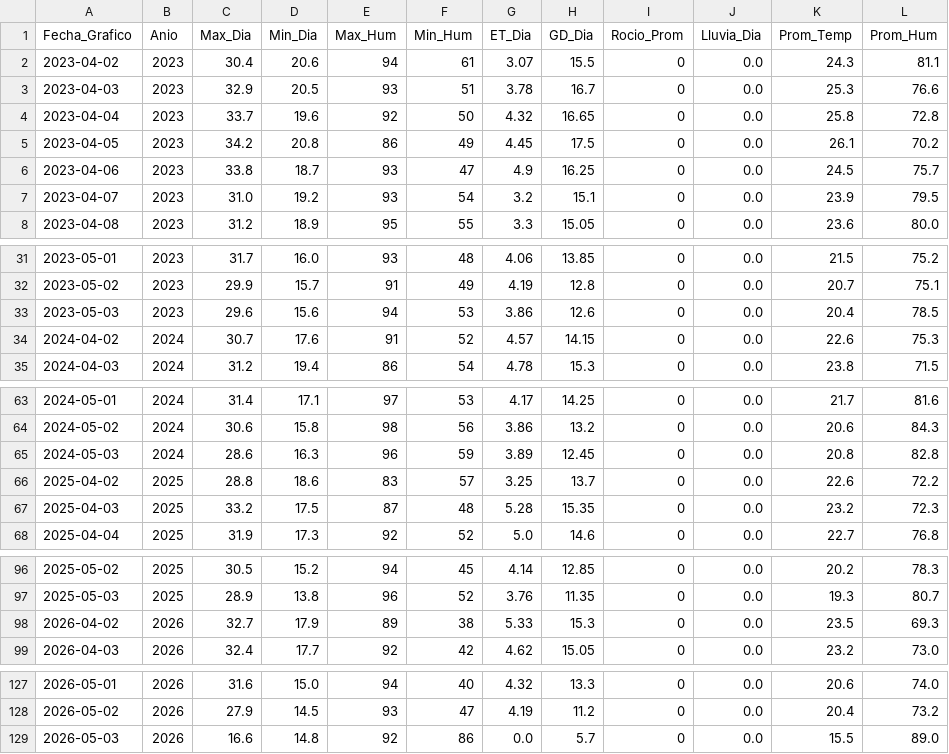
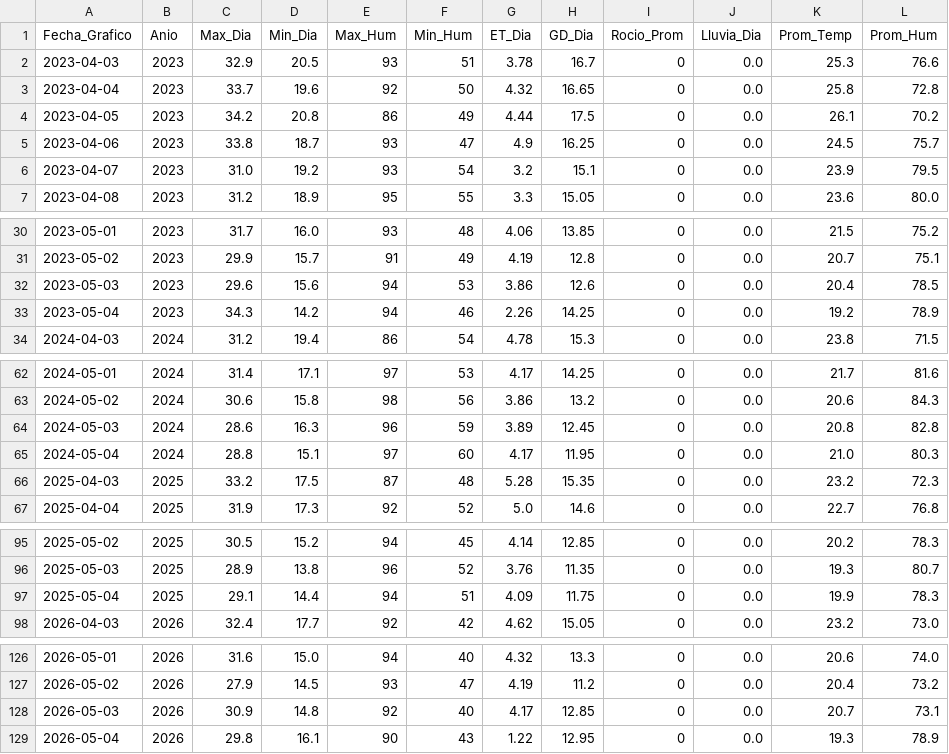
Before and after one commit to omartel-crypto/Datos_Meteorologico, a CSV file: datos_actualizados.csv, drawn as a sheet; only a part is shown, gaps mark what is left out.

```diff
--- a/datos_actualizados.csv
+++ b/datos_actualizados.csv
@@ -1,6 +1,5 @@
 Fecha_Grafico,Anio,Max_Dia,Min_Dia,Max_Hum,Min_Hum,ET_Dia,GD_Dia,Rocio_Prom,Lluvia_Dia,Prom_Temp,Prom_Hum
-2023-04-02,2023,30.4,20.6,94,61,3.07,15.5,0,0.0,24.3,81.1
 2023-04-03,2023,32.9,20.5,93,51,3.78,16.7,0,0.0,25.3,76.6
 2023-04-04,2023,33.7,19.6,92,50,4.32,16.65,0,0.0,25.8,72.8
-2023-04-05,2023,34.2,20.8,86,49,4.45,17.5,0,0.0,26.1,70.2
+2023-04-05,2023,34.2,20.8,86,49,4.44,17.5,0,0.0,26.1,70.2
 2023-04-06,2023,33.8,18.7,93,47,4.9,16.25,0,0.0,24.5,75.7
@@ -33,3 +32,3 @@
 2023-05-03,2023,29.6,15.6,94,53,3.86,12.6,0,0.0,20.4,78.5
-2024-04-02,2024,30.7,17.6,91,52,4.57,14.15,0,0.0,22.6,75.3
+2023-05-04,2023,34.3,14.2,94,46,2.26,14.25,0,0.0,19.2,78.9
 2024-04-03,2024,31.2,19.4,86,54,4.78,15.3,0,0.0,23.8,71.5
@@ -65,3 +64,3 @@
 2024-05-03,2024,28.6,16.3,96,59,3.89,12.45,0,0.0,20.8,82.8
-2025-04-02,2025,28.8,18.6,83,57,3.25,13.7,0,0.0,22.6,72.2
+2024-05-04,2024,28.8,15.1,97,60,4.17,11.95,0,0.0,21.0,80.3
 2025-04-03,2025,33.2,17.5,87,48,5.28,15.35,0,0.0,23.2,72.3
@@ -97,3 +96,3 @@
 2025-05-03,2025,28.9,13.8,96,52,3.76,11.35,0,0.0,19.3,80.7
-2026-04-02,2026,32.7,17.9,89,38,5.33,15.3,0,0.0,23.5,69.3
+2025-05-04,2025,29.1,14.4,94,51,4.09,11.75,0,0.0,19.9,78.3
 2026-04-03,2026,32.4,17.7,92,42,4.62,15.05,0,0.0,23.2,73.0
@@ -128,2 +127,3 @@
 2026-05-02,2026,27.9,14.5,93,47,4.19,11.2,0,0.0,20.4,73.2
-2026-05-03,2026,16.6,14.8,92,86,0.0,5.7,0,0.0,15.5,89.0
+2026-05-03,2026,30.9,14.8,92,40,4.17,12.85,0,0.0,20.7,73.1
+2026-05-04,2026,29.8,16.1,90,43,1.22,12.95,0,0.0,19.3,78.9
```
Also changed, not shown: 1 other file.
